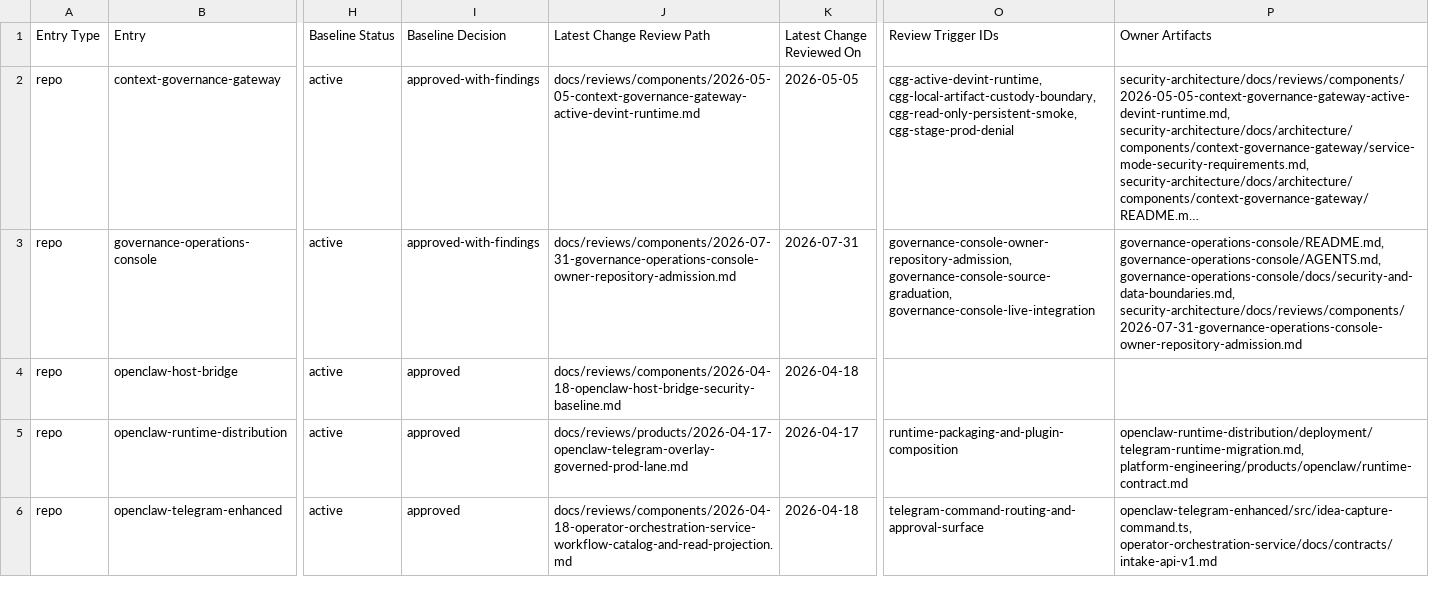
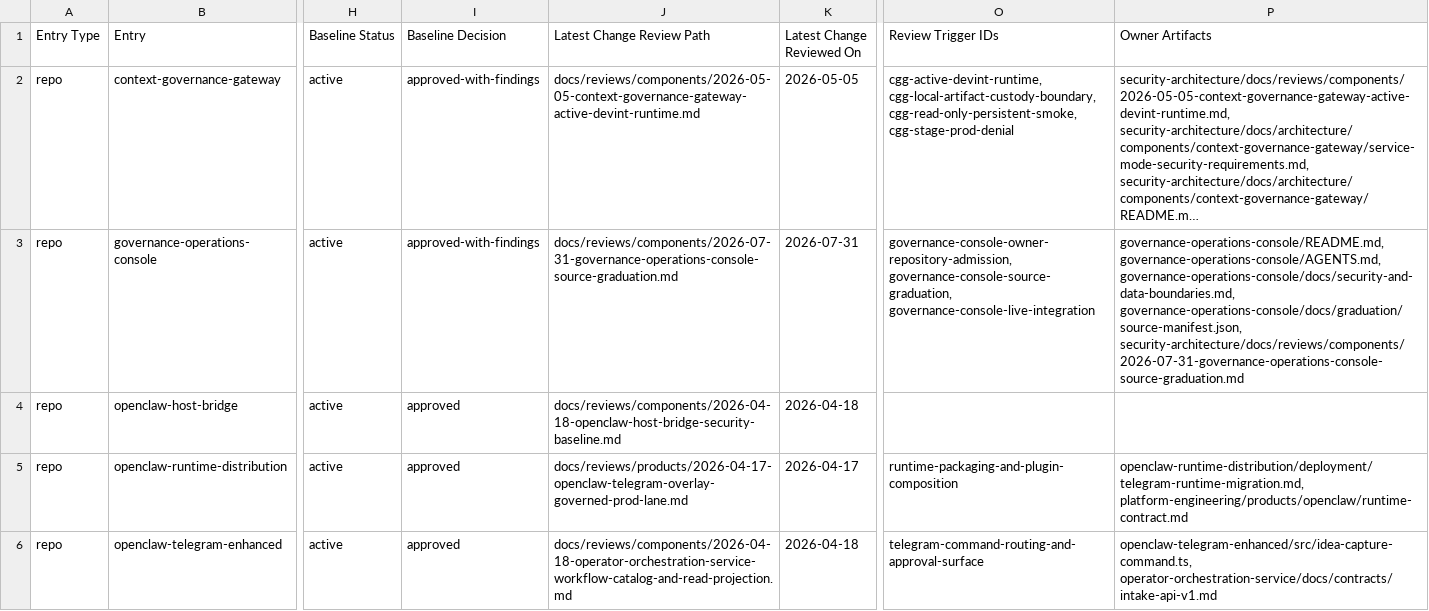
Before and after one commit to mfshaf7/security-architecture, a CSV file: registers/csv/review-inventory.csv, drawn as a sheet; only a part is shown, gaps mark what is left out; long unchanged cells end in …; the diff names each change by its address in the sheet, - before the commit and + after, or states it on an @@ line.

Commit message:
Review Console source graduation security delta

```diff
--- a/registers/csv/review-inventory.csv
+++ b/registers/csv/review-inventory.csv
-J3 (Latest Change Review Path): docs/reviews/components/2026-07-31-governance-operations-console-owner-repository-admission.md
+J3 (Latest Change Review Path): docs/reviews/components/2026-07-31-governance-operations-console-source-graduation.md
-P3 (Owner Artifacts): …governance-operations-console/AGENTS.md, governance-operations-console/docs/security-and-data-boundaries.md, security-architecture/docs/reviews/components/2026-07-31-governance-operations-console-owner-repository-admission.md
+P3 (Owner Artifacts): …governance-operations-console/AGENTS.md, governance-operations-console/docs/security-and-data-boundaries.md, governance-operations-console/docs/graduation/source-manifest.json, security-architecture/docs/reviews/components/2026-07-31-governance-operations-console-source-graduation.md
```
Also changed, not shown: 4 other files.
